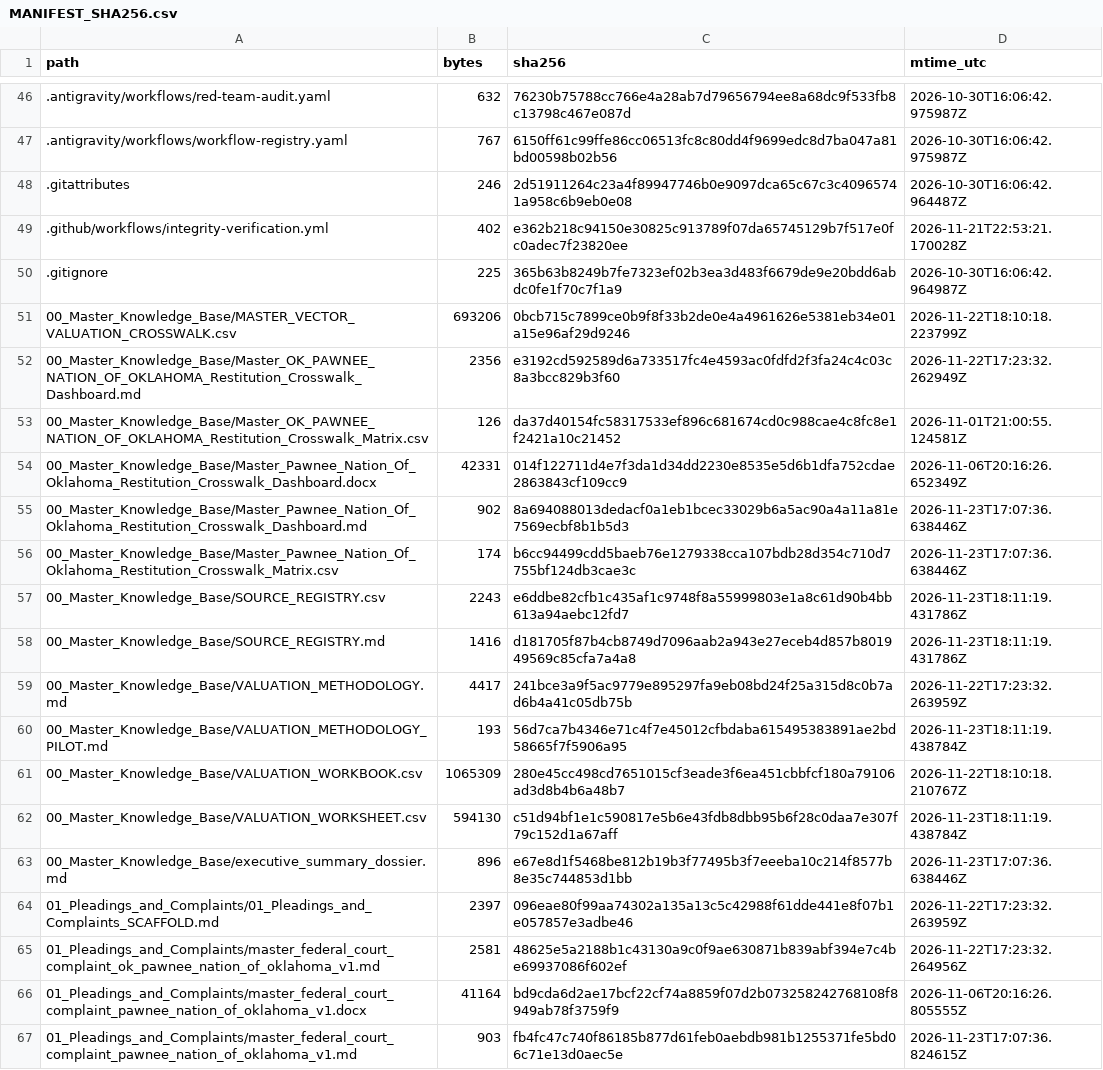
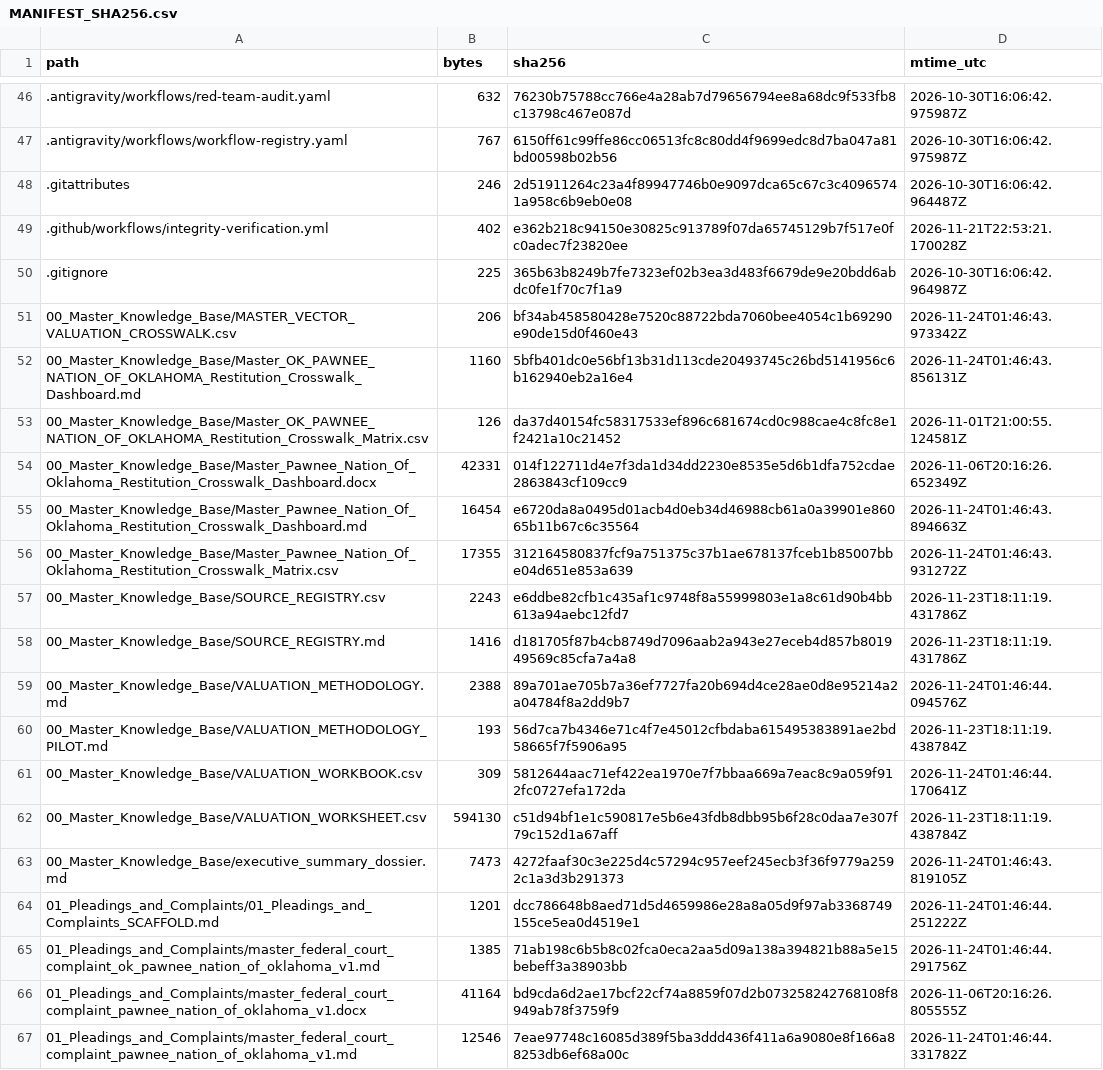
Before and after one commit to GlobalRestitutionAlliance/turtle-island-us-ok-pawnee-nation-of-oklahoma-master-litigation, a CSV file: 99_Archives_and_Manifests/MANIFEST_SHA256.csv, drawn as a sheet; only a part is shown, gaps mark what is left out; the diff covers the shown part only.

```diff
--- a/99_Archives_and_Manifests/MANIFEST_SHA256.csv
+++ b/99_Archives_and_Manifests/MANIFEST_SHA256.csv
@@ -50,18 +50,18 @@ path,bytes,sha256,mtime_utc
 .gitignore,225,365b63b8249b7fe7323ef02b3ea3d483f6679de9e20bdd6abdc0fe1f70c7f1a9,2026-10-30T16:06:42.964987Z
-00_Master_Knowledge_Base/MASTER_VECTOR_VALUATION_CROSSWALK.csv,693206,0bcb715c7899ce0b9f8f33b2de0e4a4961626e5381eb34e01a15e96af29d9246,2026-11-22T18:10:18.223799Z
-00_Master_Knowledge_Base/Master_OK_PAWNEE_NATION_OF_OKLAHOMA_Restitution_Crosswalk_Dashboard.md,2356,e3192cd592589d6a733517fc4e4593ac0fdfd2f3fa24c4c03c8a3bcc829b3f60,2026-11-22T17:23:32.262949Z
+00_Master_Knowledge_Base/MASTER_VECTOR_VALUATION_CROSSWALK.csv,206,bf34ab458580428e7520c88722bda7060bee4054c1b69290e90de15d0f460e43,2026-11-24T01:46:43.973342Z
+00_Master_Knowledge_Base/Master_OK_PAWNEE_NATION_OF_OKLAHOMA_Restitution_Crosswalk_Dashboard.md,1160,5bfb401dc0e56bf13b31d113cde20493745c26bd5141956c6b162940eb2a16e4,2026-11-24T01:46:43.856131Z
 00_Master_Knowledge_Base/Master_OK_PAWNEE_NATION_OF_OKLAHOMA_Restitution_Crosswalk_Matrix.csv,126,da37d40154fc58317533ef896c681674cd0c988cae4c8fc8e1f2421a10c21452,2026-11-01T21:00:55.124581Z
 00_Master_Knowledge_Base/Master_Pawnee_Nation_Of_Oklahoma_Restitution_Crosswalk_Dashboard.docx,42331,014f122711d4e7f3da1d34dd2230e8535e5d6b1dfa752cdae2863843cf109cc9,2026-11-06T20:16:26.652349Z
-00_Master_Knowledge_Base/Master_Pawnee_Nation_Of_Oklahoma_Restitution_Crosswalk_Dashboard.md,902,8a694088013dedacf0a1eb1bcec33029b6a5ac90a4a11a81e7569ecbf8b1b5d3,2026-11-23T17:07:36.638446Z
-00_Master_Knowledge_Base/Master_Pawnee_Nation_Of_Oklahoma_Restitution_Crosswalk_Matrix.csv,174,b6cc94499cdd5baeb76e1279338cca107bdb28d354c710d7755bf124db3cae3c,2026-11-23T17:07:36.638446Z
+00_Master_Knowledge_Base/Master_Pawnee_Nation_Of_Oklahoma_Restitution_Crosswalk_Dashboard.md,16454,e6720da8a0495d01acb4d0eb34d46988cb61a0a39901e86065b11b67c6c35564,2026-11-24T01:46:43.894663Z
+00_Master_Knowledge_Base/Master_Pawnee_Nation_Of_Oklahoma_Restitution_Crosswalk_Matrix.csv,17355,312164580837fcf9a751375c37b1ae678137fceb1b85007bbe04d651e853a639,2026-11-24T01:46:43.931272Z
 00_Master_Knowledge_Base/SOURCE_REGISTRY.csv,2243,e6ddbe82cfb1c435af1c9748f8a55999803e1a8c61d90b4bb613a94aebc12fd7,2026-11-23T18:11:19.431786Z
 00_Master_Knowledge_Base/SOURCE_REGISTRY.md,1416,d181705f87b4cb8749d7096aab2a943e27eceb4d857b801949569c85cfa7a4a8,2026-11-23T18:11:19.431786Z
-00_Master_Knowledge_Base/VALUATION_METHODOLOGY.md,4417,241bce3a9f5ac9779e895297fa9eb08bd24f25a315d8c0b7ad6b4a41c05db75b,2026-11-22T17:23:32.263959Z
+00_Master_Knowledge_Base/VALUATION_METHODOLOGY.md,2388,89a701ae705b7a36ef7727fa20b694d4ce28ae0d8e95214a2a04784f8a2dd9b7,2026-11-24T01:46:44.094576Z
 00_Master_Knowledge_Base/VALUATION_METHODOLOGY_PILOT.md,193,56d7ca7b4346e71c4f7e45012cfbdaba615495383891ae2bd58665f7f5906a95,2026-11-23T18:11:19.438784Z
-00_Master_Knowledge_Base/VALUATION_WORKBOOK.csv,1065309,280e45cc498cd7651015cf3eade3f6ea451cbbfcf180a79106ad3d8b4b6a48b7,2026-11-22T18:10:18.210767Z
+00_Master_Knowledge_Base/VALUATION_WORKBOOK.csv,309,5812644aac71ef422ea1970e7f7bbaa669a7eac8c9a059f912fc0727efa172da,2026-11-24T01:46:44.170641Z
 00_Master_Knowledge_Base/VALUATION_WORKSHEET.csv,594130,c51d94bf1e1c590817e5b6e43fdb8dbb95b6f28c0daa7e307f79c152d1a67aff,2026-11-23T18:11:19.438784Z
-00_Master_Knowledge_Base/executive_summary_dossier.md,896,e67e8d1f5468be812b19b3f77495b3f7eeeba10c214f8577b8e35c744853d1bb,2026-11-23T17:07:36.638446Z
-01_Pleadings_and_Complaints/01_Pleadings_and_Complaints_SCAFFOLD.md,2397,096eae80f99aa74302a135a13c5c42988f61dde441e8f07b1e057857e3adbe46,2026-11-22T17:23:32.263959Z
-01_Pleadings_and_Complaints/master_federal_court_complaint_ok_pawnee_nation_of_oklahoma_v1.md,2581,48625e5a2188b1c43130a9c0f9ae630871b839abf394e7c4be69937086f602ef,2026-11-22T17:23:32.264956Z
+00_Master_Knowledge_Base/executive_summary_dossier.md,7473,4272faaf30c3e225d4c57294c957eef245ecb3f36f9779a2592c1a3d3b291373,2026-11-24T01:46:43.819105Z
+01_Pleadings_and_Complaints/01_Pleadings_and_Complaints_SCAFFOLD.md,1201,dcc786648b8aed71d5d4659986e28a8a05d9f97ab3368749155ce5ea0d4519e1,2026-11-24T01:46:44.251222Z
+01_Pleadings_and_Complaints/master_federal_court_complaint_ok_pawnee_nation_of_oklahoma_v1.md,1385,71ab198c6b5b8c02fca0eca2aa5d09a138a394821b88a5e15bebeff3a38903bb,2026-11-24T01:46:44.291756Z
 01_Pleadings_and_Complaints/master_federal_court_complaint_pawnee_nation_of_oklahoma_v1.docx,41164,bd9cda6d2ae17bcf22cf74a8859f07d2b073258242768108f8949ab78f3759f9,2026-11-06T20:16:26.805555Z
-01_Pleadings_and_Complaints/master_federal_court_complaint_pawnee_nation_of_oklahoma_v1.md,903,fb4fc47c740f86185b877d61feb0aebdb981b1255371fe5bd06c71e13d0aec5e,2026-11-23T17:07:36.824615Z
+01_Pleadings_and_Complaints/master_federal_court_complaint_pawnee_nation_of_oklahoma_v1.md,12546,7eae97748c16085d389f5ba3ddd436f411a6a9080e8f166a88253db6ef68a00c,2026-11-24T01:46:44.331782Z
```
Also changed, not shown: 80 edited cells elsewhere in this file, 37 other files.
